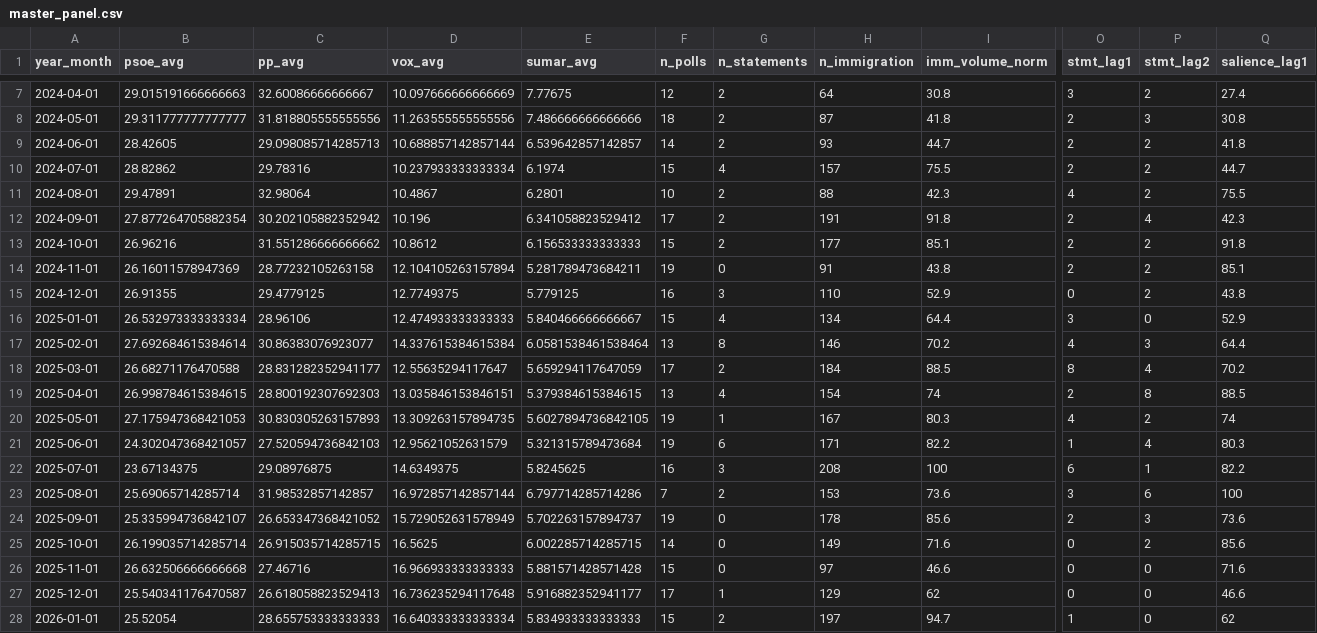
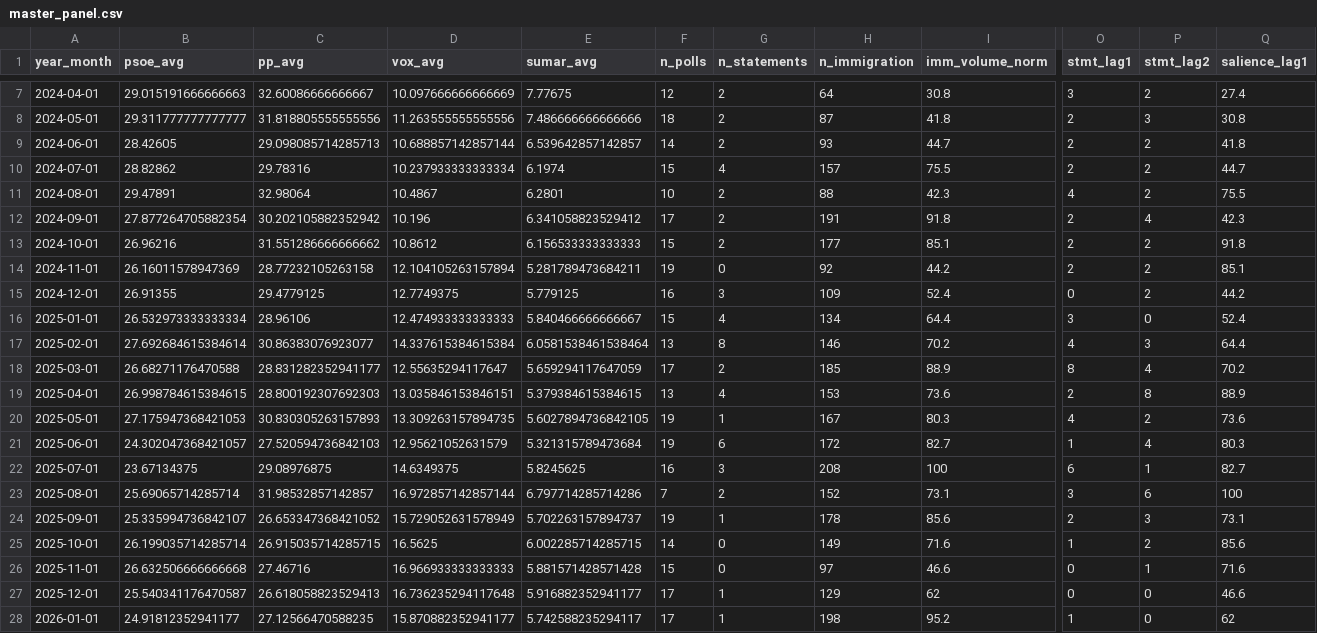
Before and after one commit to ATadmuri-hub/Data-Harvesting-uc3m-2026, a CSV file: data/processed/master_panel.csv, drawn as a sheet; only a part is shown, gaps mark what is left out; the diff covers the shown part only; the diff names each change by its address in the sheet, - before the commit and + after, or states it on an @@ line.

```diff
--- a/data/processed/master_panel.csv
+++ b/data/processed/master_panel.csv
-H14 (n_immigration): 91
+H14 (n_immigration): 92
-I14 (imm_volume_norm): 43.8
+I14 (imm_volume_norm): 44.2
-H15 (n_immigration): 110
+H15 (n_immigration): 109
-I15 (imm_volume_norm): 52.9
+I15 (imm_volume_norm): 52.4
-Q15 (salience_lag1): 43.8
+Q15 (salience_lag1): 44.2
-Q16 (salience_lag1): 52.9
+Q16 (salience_lag1): 52.4
-H18 (n_immigration): 184
+H18 (n_immigration): 185
-I18 (imm_volume_norm): 88.5
+I18 (imm_volume_norm): 88.9
-H19 (n_immigration): 154
+H19 (n_immigration): 153
-I19 (imm_volume_norm): 74
+I19 (imm_volume_norm): 73.6
-Q19 (salience_lag1): 88.5
+Q19 (salience_lag1): 88.9
-Q20 (salience_lag1): 74
+Q20 (salience_lag1): 73.6
-H21 (n_immigration): 171
+H21 (n_immigration): 172
-I21 (imm_volume_norm): 82.2
+I21 (imm_volume_norm): 82.7
-Q22 (salience_lag1): 82.2
+Q22 (salience_lag1): 82.7
-H23 (n_immigration): 153
+H23 (n_immigration): 152
-I23 (imm_volume_norm): 73.6
+I23 (imm_volume_norm): 73.1
-G24 (n_statements): 0
+G24 (n_statements): 1
-Q24 (salience_lag1): 73.6
+Q24 (salience_lag1): 73.1
-O25 (stmt_lag1): 0
+O25 (stmt_lag1): 1
-P26 (stmt_lag2): 0
+P26 (stmt_lag2): 1
-B28 (psoe_avg): 25.52054
+B28 (psoe_avg): 24.91812352941177
-C28 (pp_avg): 28.655753333333333
+C28 (pp_avg): 27.12566470588235
-D28 (vox_avg): 16.640333333333334
+D28 (vox_avg): 15.870882352941177
-E28 (sumar_avg): 5.834933333333333
+E28 (sumar_avg): 5.742588235294117
-F28 (n_polls): 15
+F28 (n_polls): 17
-G28 (n_statements): 2
+G28 (n_statements): 1
-H28 (n_immigration): 197
+H28 (n_immigration): 198
-I28 (imm_volume_norm): 94.7
+I28 (imm_volume_norm): 95.2
```
Also changed, not shown: 22 edited cells elsewhere in this file, data/processed/immigration_statements.csv, data/processed/monthly_polls.csv, 47 other files.
